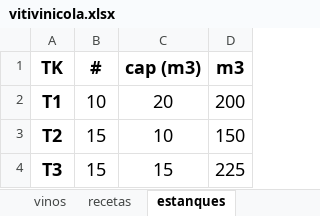
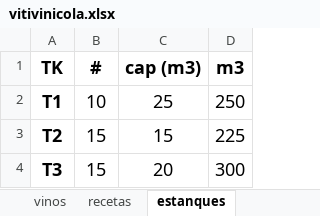
Before and after one commit to nfbalbontin/vitivinicola, an Excel workbook: docs/vitivinicola.xlsx, sheet estanques, drawn as a sheet; values as stored, in another font and other column widths than the file's, no borders; the diff names each change by its address in the sheet, - before the commit and + after, or states it on an @@ line.

```diff
--- a/docs/vitivinicola.xlsx (sheet estanques)
+++ b/docs/vitivinicola.xlsx (sheet estanques)
-C2 (cap (m3)): 20
+C2 (cap (m3)): 25
-D2 (m3): 200
+D2 (m3): 250
-C3 (cap (m3)): 10
+C3 (cap (m3)): 15
-D3 (m3): 150
+D3 (m3): 225
-C4 (cap (m3)): 15
+C4 (cap (m3)): 20
-D4 (m3): 225
+D4 (m3): 300
```
Also changed, not shown: sheet lotes, docs/resultados_lotes.xlsx, docs/resultados_lotes_estanques.xlsx, 9 other files.
